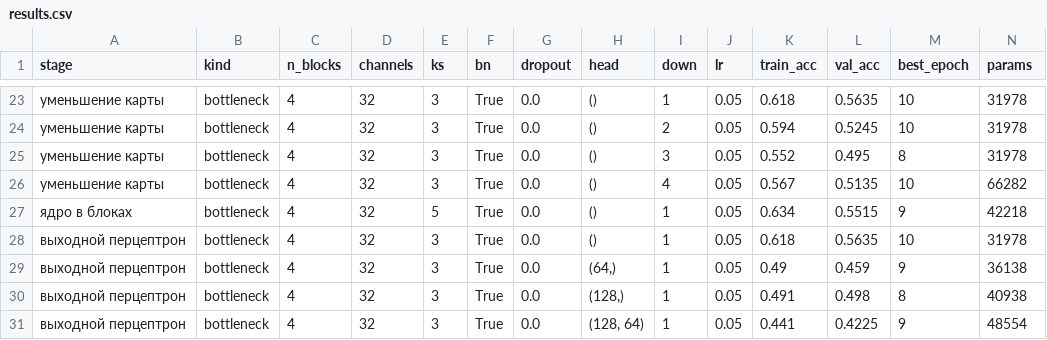
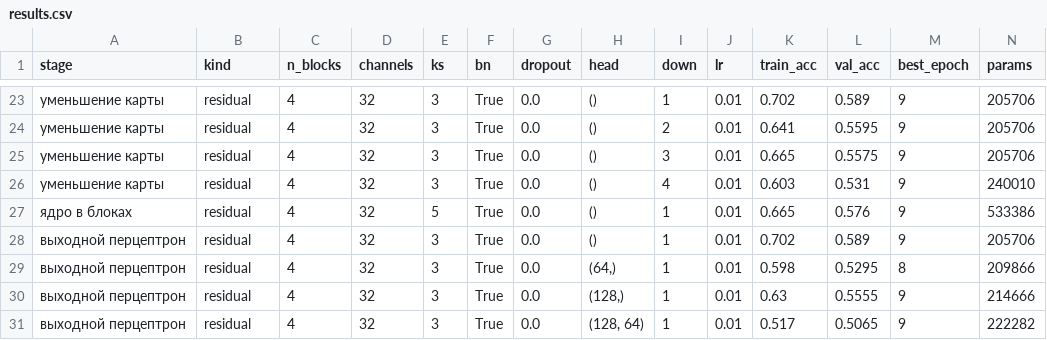
Before and after one commit to UsusCimex/NSU_DeepLearning, a CSV file: labs/lab-06-resnet/results.csv, drawn as a sheet; only a part is shown, gaps mark what is left out; the diff covers the shown part only; the diff names each change by its address in the sheet, - before the commit and + after, or states it on an @@ line.

```diff
--- a/labs/lab-06-resnet/results.csv
+++ b/labs/lab-06-resnet/results.csv
-B23:B31 (kind): bottleneck
+B23:B31 (kind): residual
-J23:J31 (lr): 0.05
+J23:J31 (lr): 0.01
-K23 (train_acc): 0.618
+K23 (train_acc): 0.702
-L23 (val_acc): 0.5635
+L23 (val_acc): 0.589
-M23:M24 (best_epoch): 10
+M23:M24 (best_epoch): 9
-N23:N25 (params): 31978
+N23:N25 (params): 205706
-K24 (train_acc): 0.594
+K24 (train_acc): 0.641
-L24 (val_acc): 0.5245
+L24 (val_acc): 0.5595
-K25 (train_acc): 0.552
+K25 (train_acc): 0.665
-L25 (val_acc): 0.495
+L25 (val_acc): 0.5575
-M25 (best_epoch): 8
+M25 (best_epoch): 9
-K26 (train_acc): 0.567
+K26 (train_acc): 0.603
-L26 (val_acc): 0.5135
+L26 (val_acc): 0.531
-M26 (best_epoch): 10
+M26 (best_epoch): 9
-N26 (params): 66282
+N26 (params): 240010
-K27 (train_acc): 0.634
+K27 (train_acc): 0.665
-L27 (val_acc): 0.5515
+L27 (val_acc): 0.576
-N27 (params): 42218
+N27 (params): 533386
-K28 (train_acc): 0.618
+K28 (train_acc): 0.702
-L28 (val_acc): 0.5635
+L28 (val_acc): 0.589
-M28 (best_epoch): 10
+M28 (best_epoch): 9
-N28 (params): 31978
+N28 (params): 205706
-K29 (train_acc): 0.49
+K29 (train_acc): 0.598
-L29 (val_acc): 0.459
+L29 (val_acc): 0.5295
-M29 (best_epoch): 9
+M29 (best_epoch): 8
-N29 (params): 36138
+N29 (params): 209866
-K30 (train_acc): 0.491
+K30 (train_acc): 0.63
-L30 (val_acc): 0.498
+L30 (val_acc): 0.5555
-M30 (best_epoch): 8
+M30 (best_epoch): 9
-N30 (params): 40938
+N30 (params): 214666
-K31 (train_acc): 0.441
+K31 (train_acc): 0.517
-L31 (val_acc): 0.4225
+L31 (val_acc): 0.5065
-N31 (params): 48554
+N31 (params): 222282
```
Also changed, not shown: 79 edited cells elsewhere in this file, labs/lab-06-resnet/results_comparison.csv, 1 other file.
